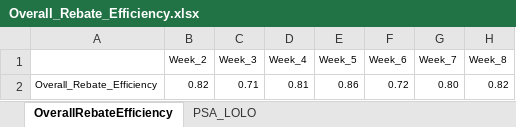
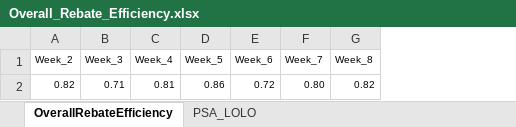
Before and after one commit to JohnTan38/Project-Income, an Excel workbook: Overall_Rebate_Efficiency.xlsx, sheet OverallRebateEfficiency, drawn as a sheet; only a part is shown; values as stored, in another font and other column widths than the file's, no borders; the diff names each change by its address in the sheet, - before the commit and + after, or states it on an @@ line.

Commit message:
Add files via upload

```diff
--- a/Overall_Rebate_Efficiency.xlsx (sheet OverallRebateEfficiency)
+++ b/Overall_Rebate_Efficiency.xlsx (sheet OverallRebateEfficiency)
-column A, row 2: Overall_Rebate_Efficiency
```
